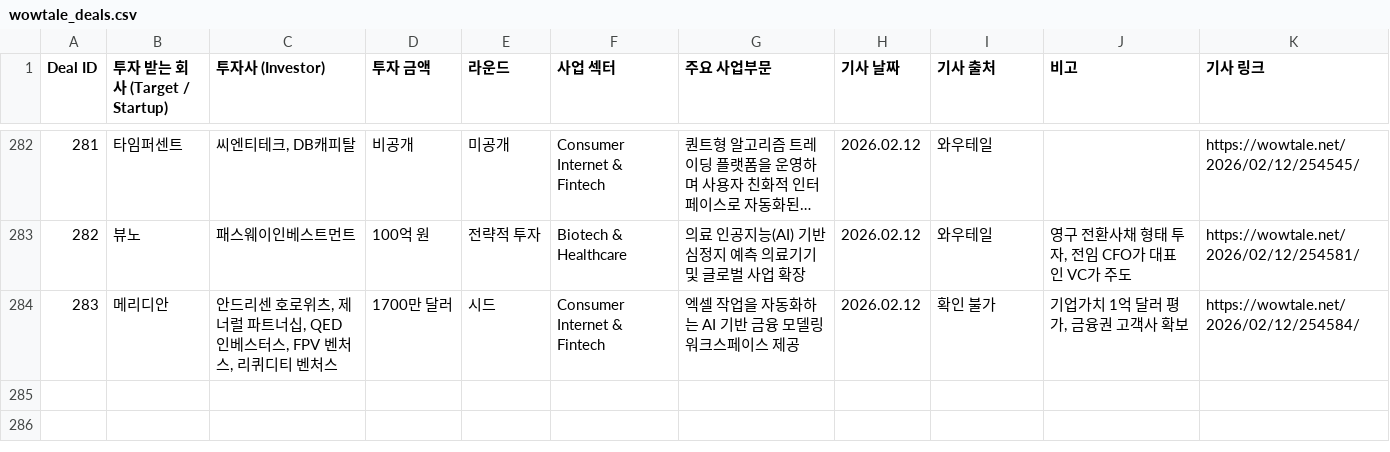
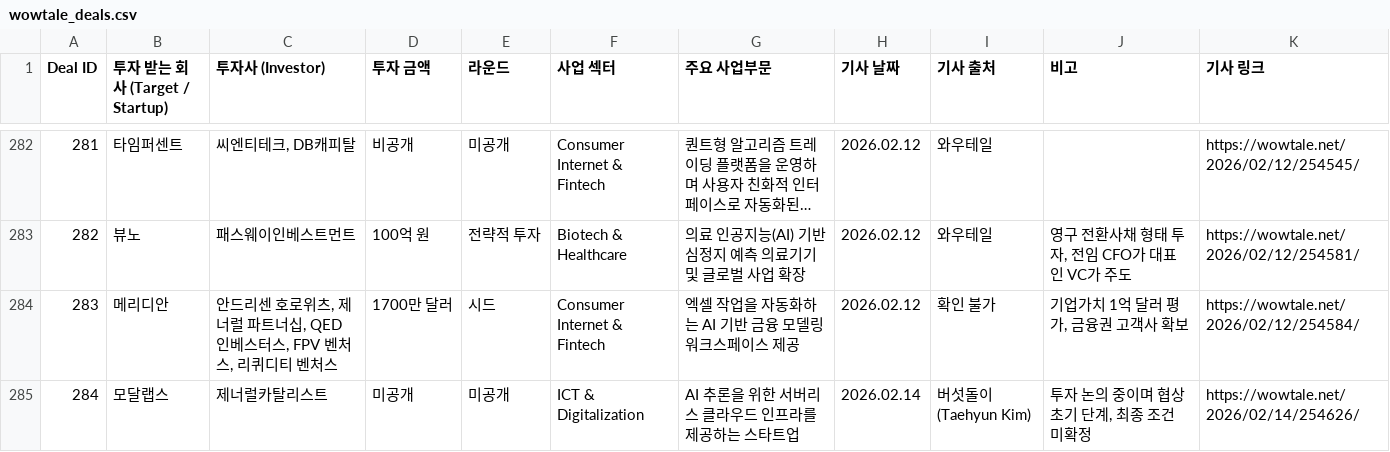
Before and after one commit to LFIntern/VC-News, a CSV file: wowtale_deals.csv, drawn as a sheet; only a part is shown, gaps mark what is left out; long unchanged cells end in …; the diff names each change by its address in the sheet, - before the commit and + after, or states it on an @@ line.

```diff
--- a/wowtale_deals.csv
+++ b/wowtale_deals.csv
+row 285: 284 | 모달랩스 | 제너럴카탈리스트 | 미공개 | 미공개 | ICT & Digitalization | AI 추론을 위한 서버리스 클라우드 인프라를 제공하는 스타트업 | 2026.02.14 | 버섯돌이(Taehyun Kim) | 투자 논의 중이며 협상 초기 단계, 최종 조건 미확정 | https://wowtale.net/2026/02/14/254626/
```
Also changed, not shown: wowtale_latest.csv.
